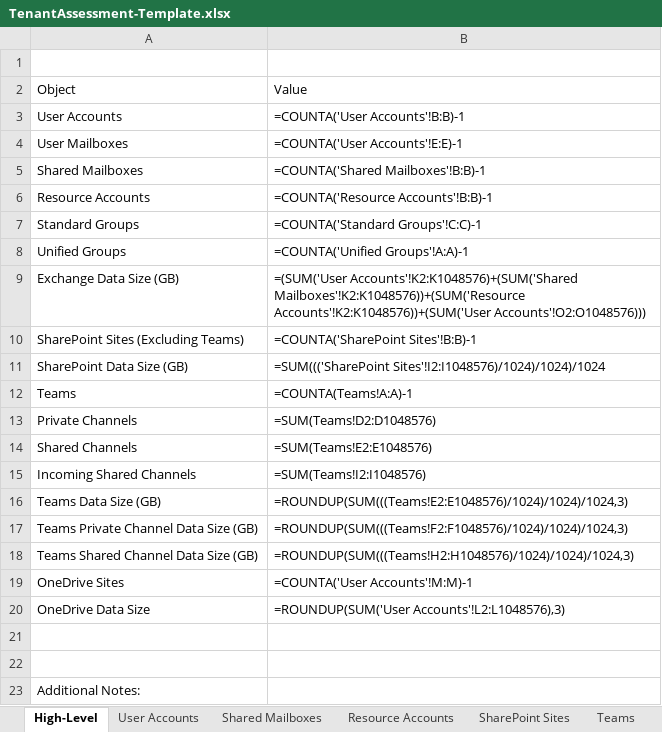
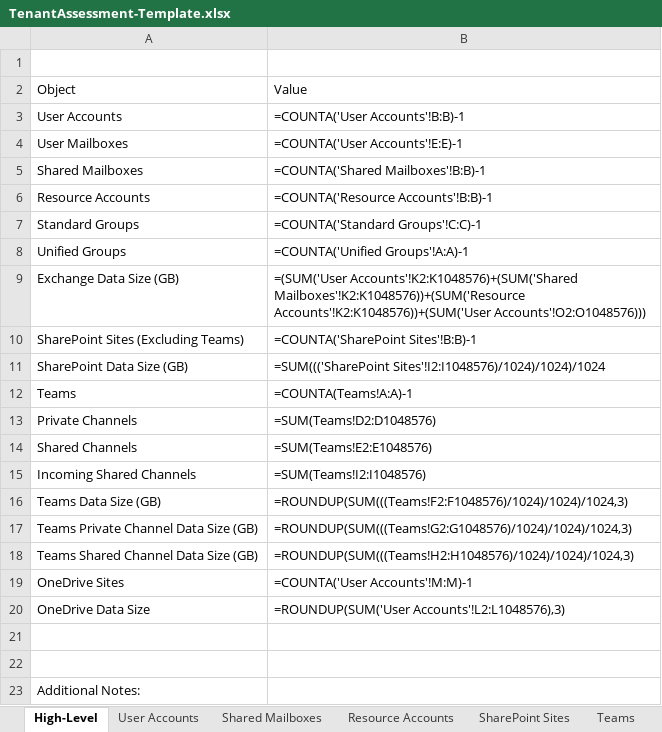
Before and after one commit to smcavinue/AdminSeanMc, an Excel workbook: Tenant Migration Assessment/TenantAssessment-Template.xlsx, sheet High-Level, drawn as a sheet; values as stored, in another font and other column widths than the file's, no borders; formulas are shown in place of their values; table styles not drawn; the diff names each change by its address in the sheet, - before the commit and + after, or states it on an @@ line.

Commit message:
Updated tenant assessment template sheet

```diff
--- a/Tenant Migration Assessment/TenantAssessment-Template.xlsx (sheet High-Level)
+++ b/Tenant Migration Assessment/TenantAssessment-Template.xlsx (sheet High-Level)
-B16: =ROUNDUP(SUM(((Teams!E2:E1048576)/1024)/1024)/1024,3)
+B16: =ROUNDUP(SUM(((Teams!F2:F1048576)/1024)/1024)/1024,3)
-B17: =ROUNDUP(SUM(((Teams!F2:F1048576)/1024)/1024)/1024,3)
+B17: =ROUNDUP(SUM(((Teams!G2:G1048576)/1024)/1024)/1024,3)
```
